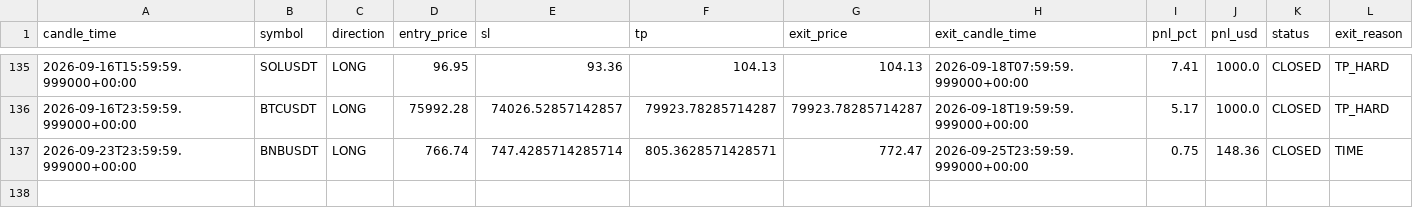
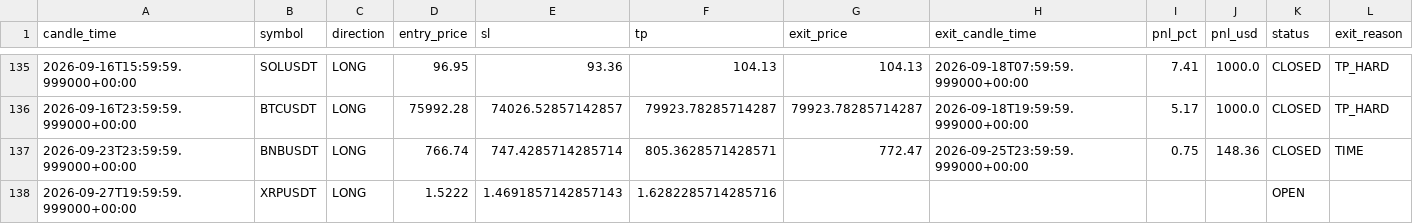
Before and after one commit to kushgbisen/cron-trader, a CSV file: logs/regime_rsi/trades.csv, drawn as a sheet; only a part is shown, gaps mark what is left out; the diff names each change by its address in the sheet, - before the commit and + after, or states it on an @@ line.

```diff
--- a/logs/regime_rsi/trades.csv
+++ b/logs/regime_rsi/trades.csv
+row 138: 2026-09-27T19:59:59.999000+00:00 | XRPUSDT | LONG | 1.5222 | 1.4691857142857143 | 1.6282285714285716 |  |  |  |  | OPEN
```
Also changed, not shown: 7 other files.
